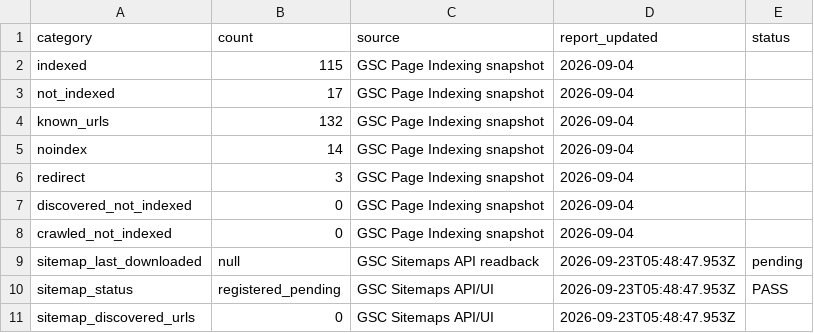
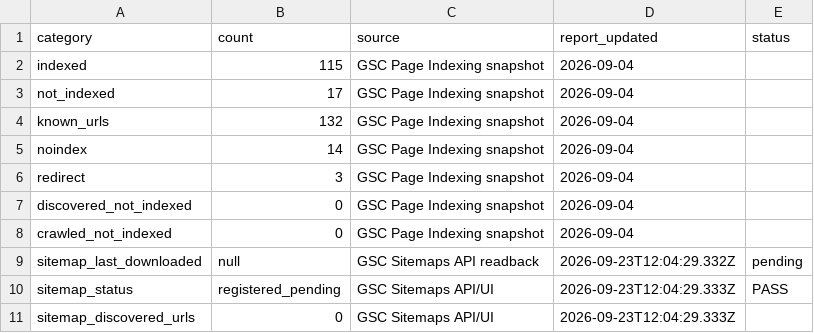
Before and after one commit to btcson66-rgb/familyboard, a CSV file: reports/indexing/gsc-current-indexing.csv, drawn as a sheet.

```diff
--- a/reports/indexing/gsc-current-indexing.csv
+++ b/reports/indexing/gsc-current-indexing.csv
@@ -8,4 +8,4 @@ discovered_not_indexed,0,GSC Page Indexing snapshot,2026-09-04,
 crawled_not_indexed,0,GSC Page Indexing snapshot,2026-09-04,
-sitemap_last_downloaded,null,GSC Sitemaps API readback,2026-09-23T05:48:47.953Z,pending
-sitemap_status,registered_pending,GSC Sitemaps API/UI,2026-09-23T05:48:47.953Z,PASS
-sitemap_discovered_urls,0,GSC Sitemaps API/UI,2026-09-23T05:48:47.953Z,
+sitemap_last_downloaded,null,GSC Sitemaps API readback,2026-09-23T12:04:29.332Z,pending
+sitemap_status,registered_pending,GSC Sitemaps API/UI,2026-09-23T12:04:29.333Z,PASS
+sitemap_discovered_urls,0,GSC Sitemaps API/UI,2026-09-23T12:04:29.333Z,
```
Also changed, not shown: reports/indexing/boilerplate-ratio.csv, reports/indexing/contextual-inlinks.csv, 53 other files.
